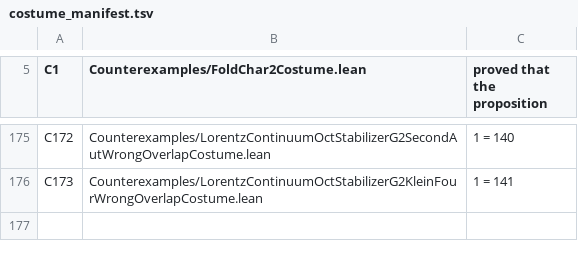
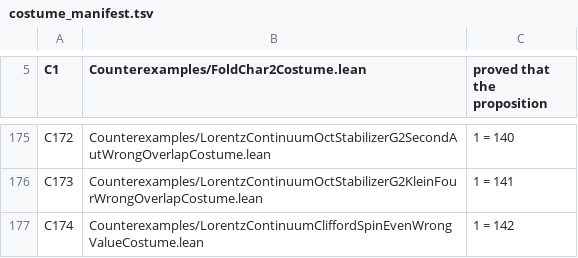
Before and after one commit to elliotweaver/phys-lean, a TSV file: scripts/costume_manifest.tsv, drawn as a sheet; only a part is shown, gaps mark what is left out.

Commit message:
N142: THE EVEN / SPIN ℤ/2-GRADING OF THE CLIFFORD COVER Pin(1,9) ↠ SO⁺(1,9) — the even subalgebra CliffC⁰ as the Spin grade.
The even subalgebra CliffC⁰ = CliffordAlgebra.even QvCQuad (= evenOdd QvCQuad 0) IS the Spin grade, separated from the improper (odd) grade by the grade involution. A single reflection generator cliffUnitOf a is involute-NEGATED (cliffUnit_involute_neg — the odd/improper sheet, in evenOdd 1); an even two-generator product cliffUnitOf a · cliffUnitOf b lies in the even subalgebra (cliffEvenUnit_mem_even — the Spin grade) and is involute-FIXED (cliffEvenUnit_involute_fixed — the proper sheet, via even_involute_fixed_cliffC); the {±1} cover kernel (N136) lies in the even part (cover_kernel_neg_one_mem_even — the Spin/Pin index-2 datum, Spin ⊂ Pin); and a PROPER isometry (an even reflection word houseHolderM a ∘ houseHolderM b, N134) is covered by an EVEN (Spin-grade) unit (cover_proper_even — THE HEADLINE: the even unit BOTH CliffCovers the composite isometry AND lies in CliffordAlgebra.even). The cascade's covering generators are abstract Clifford/Lipschitz-group elements (cliffUnit_mem_lipschitzGroup). The parity split cover_even_odd_split distinguishes the cover's two sheets by grade.

THE TRUNK REFRAME (W1/THE ONE LAW): pure Mathlib ℤ/2-grading machinery (evenOdd, even, involute) applied to the DERIVED Clifford algebra CliffC over the DERIVED ℝ Cut and the cascade's OWN covering units cliffUnitOf (N135) — no tsum, no exponential, no coordinate brute, no W9 risk. The grade involution (the SAME map that made the cover sign-free in N135) is exactly the parity operator. W4.5 ADVANCE not re-pin: N133–N136 banked the cover as a set-level two-to-one map + its kernel; N142 banks the ℤ/2 PARITY GRADING that separates Spin (even, proper) from improper (odd) — NEW structure (the even subalgebra CliffC⁰ as the Spin grade, the involute-fixed characterization, the {±1} kernel inside the even part).

12 decls foundations-only [propext, Classical.choice, Quot.sound], independently axiom-audited 12/12 vs the built olean; no posited Pin/Spin/cover/grading structure, no Mathlib ℝ/ℂ as content, no bridge. Costume C174 (1 = 142). Phys/Algebra/LorentzContinuumCliffordSpinEven.lean.

```diff
--- a/scripts/costume_manifest.tsv
+++ b/scripts/costume_manifest.tsv
@@ -176 +176,2 @@ C172	Counterexamples/LorentzContinuumOctStabilizerG2SecondAutWrongOverlapCostume
 C173	Counterexamples/LorentzContinuumOctStabilizerG2KleinFourWrongOverlapCostume.lean	1 = 141
+C174	Counterexamples/LorentzContinuumCliffordSpinEvenWrongValueCostume.lean	1 = 142
```
Also changed, not shown: 10 other files.
